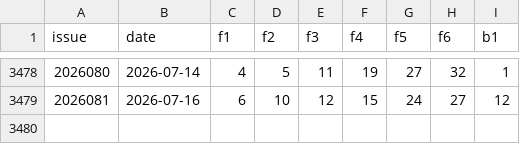
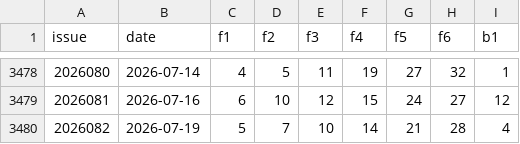
Before and after one commit to Wisely88/Ceway-Digital-Decision-Platform, a CSV file: backend/data/ssq_history.csv, drawn as a sheet; only a part is shown, gaps mark what is left out.

Commit message:
Update ssq lottery history (2026-07-19)

```diff
--- a/backend/data/ssq_history.csv
+++ b/backend/data/ssq_history.csv
@@ -3479 +3479,2 @@ issue,date,f1,f2,f3,f4,f5,f6,b1
 2026081,2026-07-16,6,10,12,15,24,27,12
+2026082,2026-07-19,5,7,10,14,21,28,4
```
Also changed, not shown: 1 other file.
